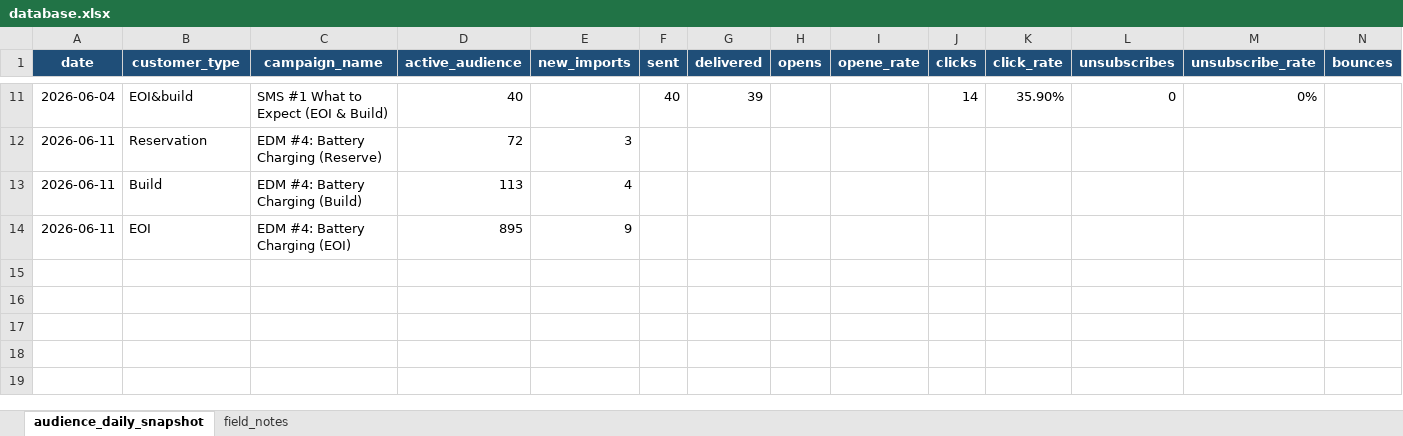
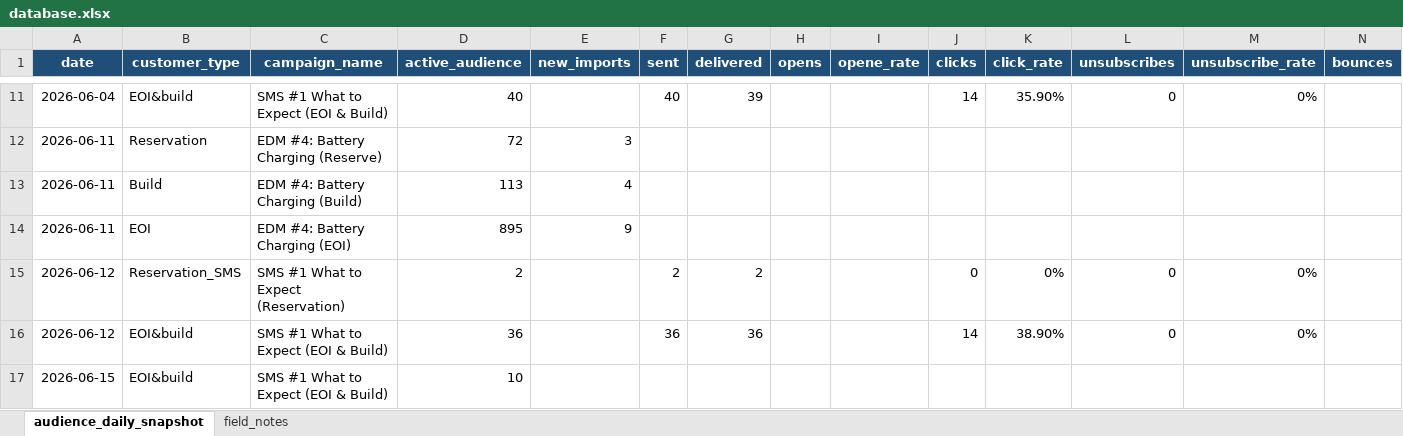
Before and after one commit to SerenaLTS/Dashboard_hunter_email, an Excel workbook: database.xlsx, sheet audience_daily_snapshot, drawn as a sheet; only a part is shown, gaps mark what is left out; values as stored, in another font and other column widths than the file's, no borders; rows hold the shown columns only; the diff names each change by its address in the sheet, - before the commit and + after, or states it on an @@ line.

Commit message:
SMS

```diff
--- a/database.xlsx (sheet audience_daily_snapshot)
+++ b/database.xlsx (sheet audience_daily_snapshot)
+row 15: 2026-06-12 | Reservation_SMS | SMS #1 What to Expect (Reservation) | 2 |  | 2 | 2 |  |  | 0 | 0% | 0 | 0%
+row 16: 2026-06-12 | EOI&build | SMS #1 What to Expect (EOI & Build) | 36 |  | 36 | 36 |  |  | 14 | 38.90% | 0 | 0%
+row 17: 2026-06-15 | EOI&build | SMS #1 What to Expect (EOI & Build) | 10
```
